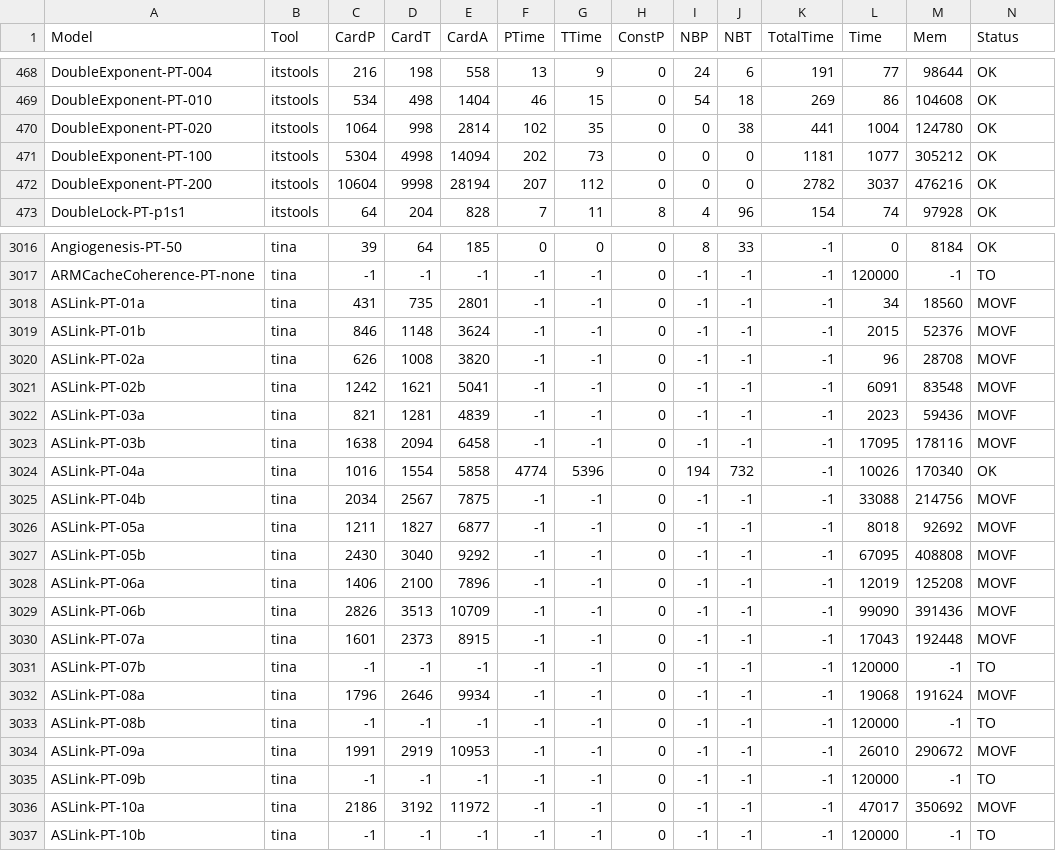
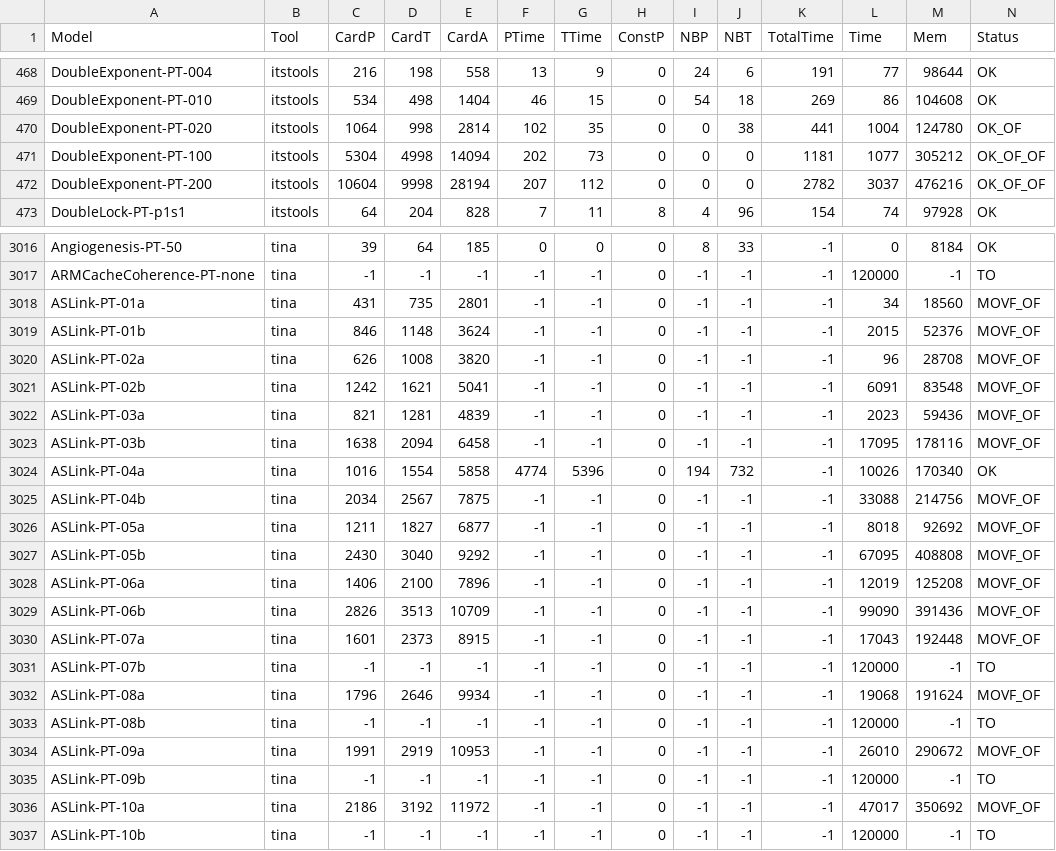
Before and after one commit to yanntm/InvariantPerformance, a CSV file: invar.csv, drawn as a sheet; only a part is shown, gaps mark what is left out; the diff covers the shown part only.

```diff
--- a/invar.csv
+++ b/invar.csv
@@ -469,5 +469,5 @@ DoubleExponent-PT-004,itstools,216,198,558,13,9,0,24,6,191,77,98644,OK
 DoubleExponent-PT-010,itstools,534,498,1404,46,15,0,54,18,269,86,104608,OK
-DoubleExponent-PT-020,itstools,1064,998,2814,102,35,0,0,38,441,1004,124780,OK
-DoubleExponent-PT-100,itstools,5304,4998,14094,202,73,0,0,0,1181,1077,305212,OK
-DoubleExponent-PT-200,itstools,10604,9998,28194,207,112,0,0,0,2782,3037,476216,OK
+DoubleExponent-PT-020,itstools,1064,998,2814,102,35,0,0,38,441,1004,124780,OK_OF
+DoubleExponent-PT-100,itstools,5304,4998,14094,202,73,0,0,0,1181,1077,305212,OK_OF_OF
+DoubleExponent-PT-200,itstools,10604,9998,28194,207,112,0,0,0,2782,3037,476216,OK_OF_OF
 DoubleLock-PT-p1s1,itstools,64,204,828,7,11,8,4,96,154,74,97928,OK
@@ -3017,21 +3017,21 @@ Angiogenesis-PT-50,tina,39,64,185,0,0,0,8,33,-1,0,8184,OK
 ARMCacheCoherence-PT-none,tina,-1,-1,-1,-1,-1,0,-1,-1,-1,120000,-1,TO
-ASLink-PT-01a,tina,431,735,2801,-1,-1,0,-1,-1,-1,34,18560,MOVF
-ASLink-PT-01b,tina,846,1148,3624,-1,-1,0,-1,-1,-1,2015,52376,MOVF
-ASLink-PT-02a,tina,626,1008,3820,-1,-1,0,-1,-1,-1,96,28708,MOVF
-ASLink-PT-02b,tina,1242,1621,5041,-1,-1,0,-1,-1,-1,6091,83548,MOVF
-ASLink-PT-03a,tina,821,1281,4839,-1,-1,0,-1,-1,-1,2023,59436,MOVF
-ASLink-PT-03b,tina,1638,2094,6458,-1,-1,0,-1,-1,-1,17095,178116,MOVF
+ASLink-PT-01a,tina,431,735,2801,-1,-1,0,-1,-1,-1,34,18560,MOVF_OF
+ASLink-PT-01b,tina,846,1148,3624,-1,-1,0,-1,-1,-1,2015,52376,MOVF_OF
+ASLink-PT-02a,tina,626,1008,3820,-1,-1,0,-1,-1,-1,96,28708,MOVF_OF
+ASLink-PT-02b,tina,1242,1621,5041,-1,-1,0,-1,-1,-1,6091,83548,MOVF_OF
+ASLink-PT-03a,tina,821,1281,4839,-1,-1,0,-1,-1,-1,2023,59436,MOVF_OF
+ASLink-PT-03b,tina,1638,2094,6458,-1,-1,0,-1,-1,-1,17095,178116,MOVF_OF
 ASLink-PT-04a,tina,1016,1554,5858,4774,5396,0,194,732,-1,10026,170340,OK
-ASLink-PT-04b,tina,2034,2567,7875,-1,-1,0,-1,-1,-1,33088,214756,MOVF
-ASLink-PT-05a,tina,1211,1827,6877,-1,-1,0,-1,-1,-1,8018,92692,MOVF
-ASLink-PT-05b,tina,2430,3040,9292,-1,-1,0,-1,-1,-1,67095,408808,MOVF
-ASLink-PT-06a,tina,1406,2100,7896,-1,-1,0,-1,-1,-1,12019,125208,MOVF
-ASLink-PT-06b,tina,2826,3513,10709,-1,-1,0,-1,-1,-1,99090,391436,MOVF
-ASLink-PT-07a,tina,1601,2373,8915,-1,-1,0,-1,-1,-1,17043,192448,MOVF
+ASLink-PT-04b,tina,2034,2567,7875,-1,-1,0,-1,-1,-1,33088,214756,MOVF_OF
+ASLink-PT-05a,tina,1211,1827,6877,-1,-1,0,-1,-1,-1,8018,92692,MOVF_OF
+ASLink-PT-05b,tina,2430,3040,9292,-1,-1,0,-1,-1,-1,67095,408808,MOVF_OF
+ASLink-PT-06a,tina,1406,2100,7896,-1,-1,0,-1,-1,-1,12019,125208,MOVF_OF
+ASLink-PT-06b,tina,2826,3513,10709,-1,-1,0,-1,-1,-1,99090,391436,MOVF_OF
+ASLink-PT-07a,tina,1601,2373,8915,-1,-1,0,-1,-1,-1,17043,192448,MOVF_OF
 ASLink-PT-07b,tina,-1,-1,-1,-1,-1,0,-1,-1,-1,120000,-1,TO
-ASLink-PT-08a,tina,1796,2646,9934,-1,-1,0,-1,-1,-1,19068,191624,MOVF
+ASLink-PT-08a,tina,1796,2646,9934,-1,-1,0,-1,-1,-1,19068,191624,MOVF_OF
 ASLink-PT-08b,tina,-1,-1,-1,-1,-1,0,-1,-1,-1,120000,-1,TO
-ASLink-PT-09a,tina,1991,2919,10953,-1,-1,0,-1,-1,-1,26010,290672,MOVF
+ASLink-PT-09a,tina,1991,2919,10953,-1,-1,0,-1,-1,-1,26010,290672,MOVF_OF
 ASLink-PT-09b,tina,-1,-1,-1,-1,-1,0,-1,-1,-1,120000,-1,TO
-ASLink-PT-10a,tina,2186,3192,11972,-1,-1,0,-1,-1,-1,47017,350692,MOVF
+ASLink-PT-10a,tina,2186,3192,11972,-1,-1,0,-1,-1,-1,47017,350692,MOVF_OF
 ASLink-PT-10b,tina,-1,-1,-1,-1,-1,0,-1,-1,-1,120000,-1,TO
```
Also changed, not shown: 149 edited cells elsewhere in this file, 7 other files.
